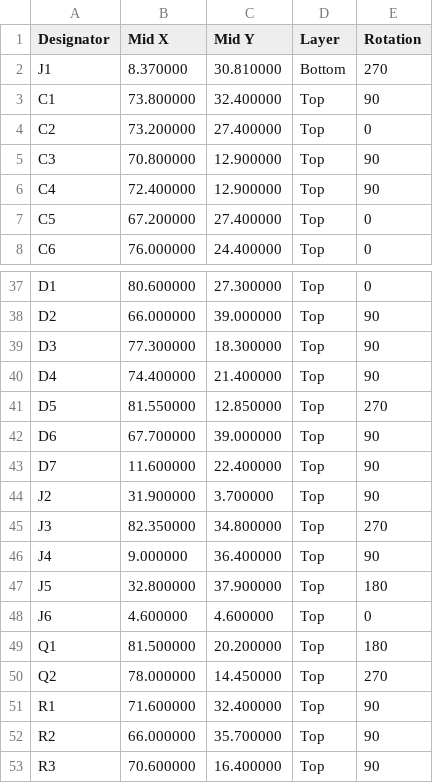
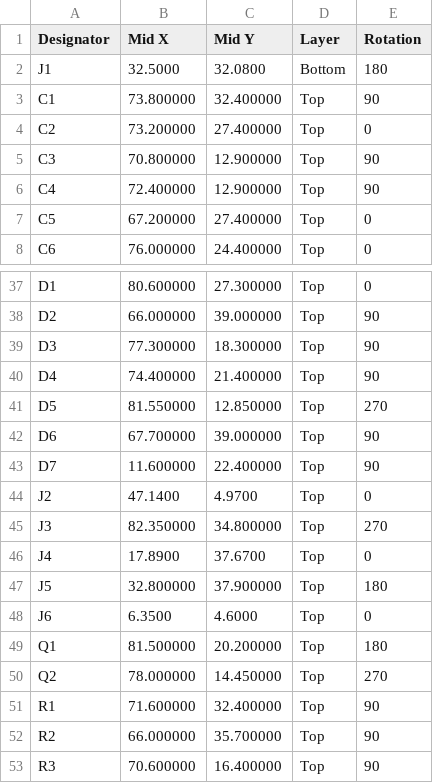
Before and after one commit to Delgado-Murphy/hasler, a CSV file: hardware/hat/fab/hasler-hat-cpl.csv, drawn as a sheet; only a part is shown, gaps mark what is left out.

```diff
--- a/hardware/hat/fab/hasler-hat-cpl.csv
+++ b/hardware/hat/fab/hasler-hat-cpl.csv
@@ -1,3 +1,3 @@
 Designator,Mid X,Mid Y,Layer,Rotation
-J1,8.370000,30.810000,Bottom,270
+J1,32.5000,32.0800,Bottom,180
 C1,73.800000,32.400000,Top,90
@@ -43,7 +43,7 @@ D6,67.700000,39.000000,Top,90
 D7,11.600000,22.400000,Top,90
-J2,31.900000,3.700000,Top,90
+J2,47.1400,4.9700,Top,0
 J3,82.350000,34.800000,Top,270
-J4,9.000000,36.400000,Top,90
+J4,17.8900,37.6700,Top,0
 J5,32.800000,37.900000,Top,180
-J6,4.600000,4.600000,Top,0
+J6,6.3500,4.6000,Top,0
 Q1,81.500000,20.200000,Top,180
```
Also changed, not shown: 4 other files.
